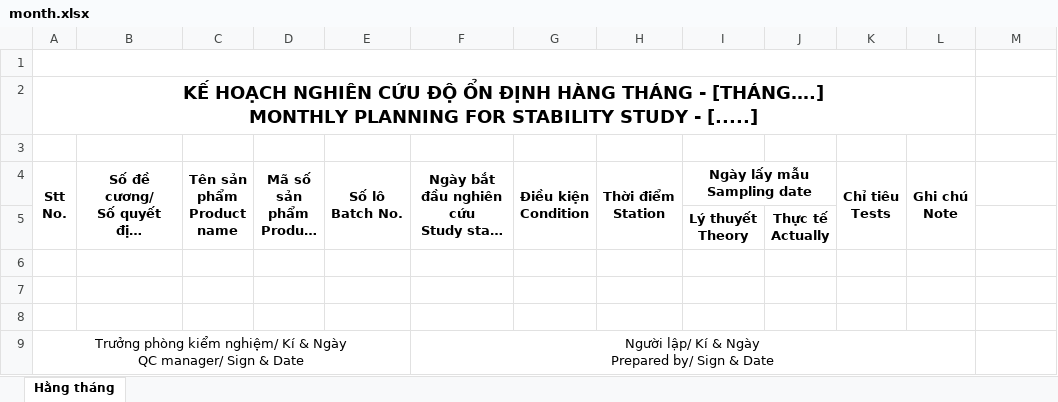
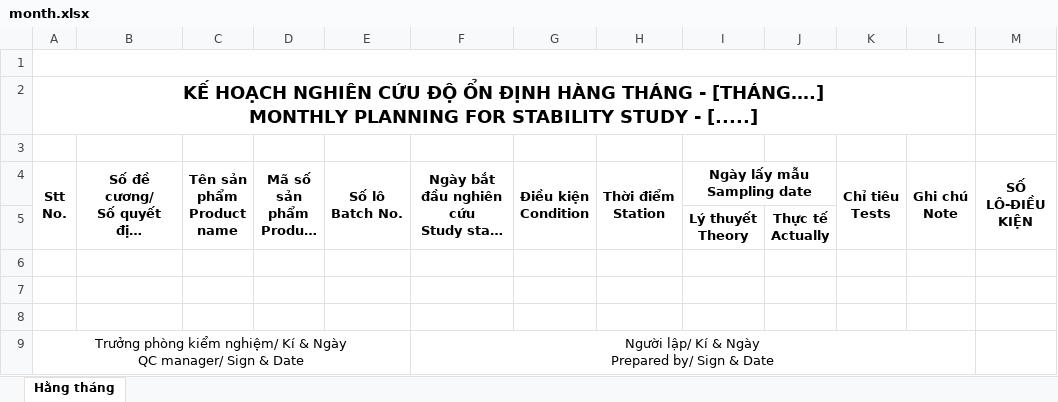
Before and after one commit to lytranuit/qc, an Excel workbook: assets/template/month.xlsx, sheet Hằng tháng, drawn as a sheet; long unchanged cells end in …; values as stored, in another font and other column widths than the file's, no borders; charts and pictures not drawn; the diff names each change by its address in the sheet, - before the commit and + after, or states it on an @@ line.

```diff
--- a/assets/template/month.xlsx (sheet Hằng tháng)
+++ b/assets/template/month.xlsx (sheet Hằng tháng)
-M4: (empty)
+M4: SỐ LÔ-ĐIỀU KIỆN
+M4:M5 merged
```
Also changed, not shown: 1 other file.
